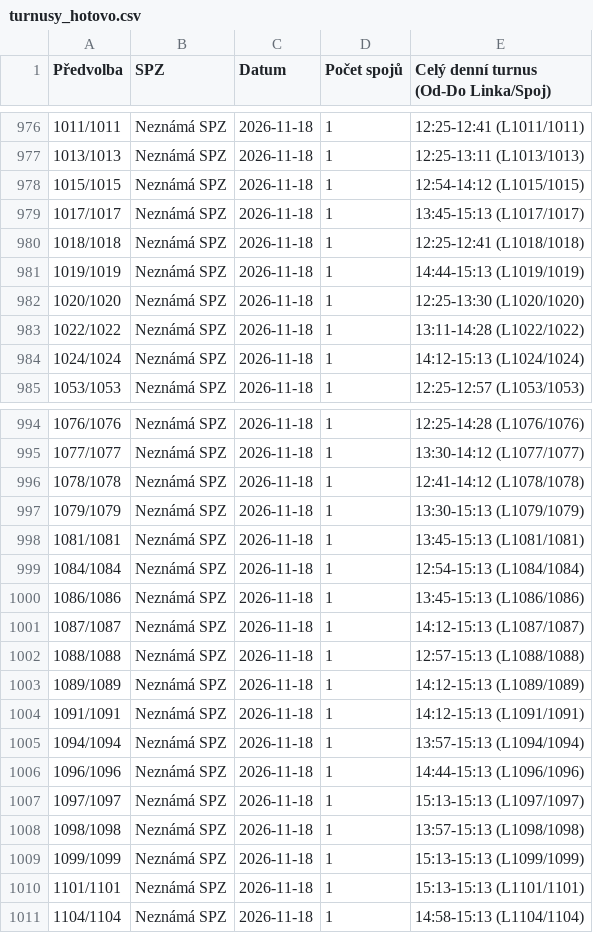
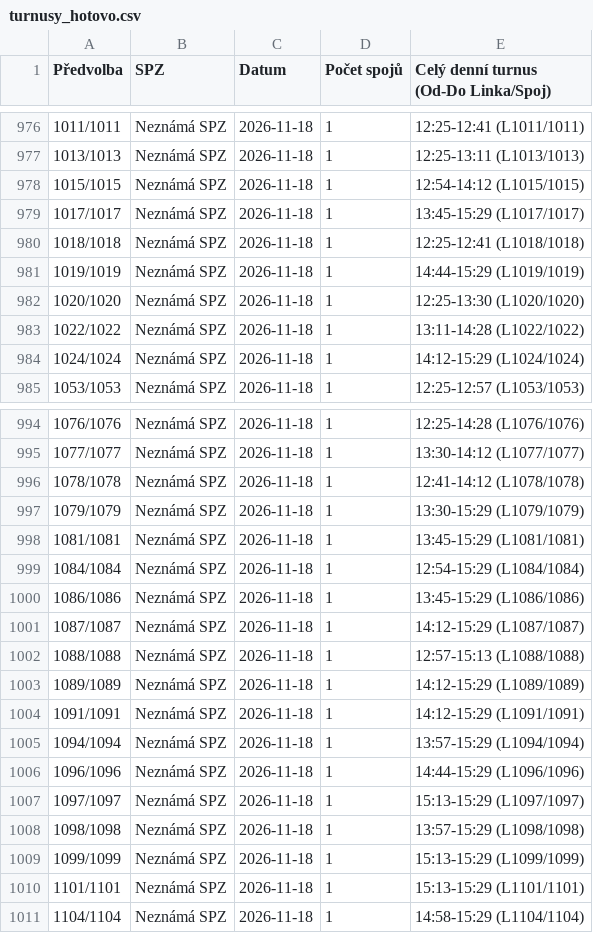
Before and after one commit to tinda245/odis-turnusy-2, a CSV file: turnusy_hotovo.csv, drawn as a sheet; only a part is shown, gaps mark what is left out.

Commit message:
Aktualizace turnusů (15:42:50)

```diff
--- a/turnusy_hotovo.csv
+++ b/turnusy_hotovo.csv
@@ -978,8 +978,8 @@
 1015/1015;Neznámá SPZ;2026-11-18;1;12:54-14:12 (L1015/1015)
-1017/1017;Neznámá SPZ;2026-11-18;1;13:45-15:13 (L1017/1017)
+1017/1017;Neznámá SPZ;2026-11-18;1;13:45-15:29 (L1017/1017)
 1018/1018;Neznámá SPZ;2026-11-18;1;12:25-12:41 (L1018/1018)
-1019/1019;Neznámá SPZ;2026-11-18;1;14:44-15:13 (L1019/1019)
+1019/1019;Neznámá SPZ;2026-11-18;1;14:44-15:29 (L1019/1019)
 1020/1020;Neznámá SPZ;2026-11-18;1;12:25-13:30 (L1020/1020)
 1022/1022;Neznámá SPZ;2026-11-18;1;13:11-14:28 (L1022/1022)
-1024/1024;Neznámá SPZ;2026-11-18;1;14:12-15:13 (L1024/1024)
+1024/1024;Neznámá SPZ;2026-11-18;1;14:12-15:29 (L1024/1024)
 1053/1053;Neznámá SPZ;2026-11-18;1;12:25-12:57 (L1053/1053)
@@ -996,16 +996,16 @@
 1078/1078;Neznámá SPZ;2026-11-18;1;12:41-14:12 (L1078/1078)
-1079/1079;Neznámá SPZ;2026-11-18;1;13:30-15:13 (L1079/1079)
-1081/1081;Neznámá SPZ;2026-11-18;1;13:45-15:13 (L1081/1081)
-1084/1084;Neznámá SPZ;2026-11-18;1;12:54-15:13 (L1084/1084)
-1086/1086;Neznámá SPZ;2026-11-18;1;13:45-15:13 (L1086/1086)
-1087/1087;Neznámá SPZ;2026-11-18;1;14:12-15:13 (L1087/1087)
+1079/1079;Neznámá SPZ;2026-11-18;1;13:30-15:29 (L1079/1079)
+1081/1081;Neznámá SPZ;2026-11-18;1;13:45-15:29 (L1081/1081)
+1084/1084;Neznámá SPZ;2026-11-18;1;12:54-15:29 (L1084/1084)
+1086/1086;Neznámá SPZ;2026-11-18;1;13:45-15:29 (L1086/1086)
+1087/1087;Neznámá SPZ;2026-11-18;1;14:12-15:29 (L1087/1087)
 1088/1088;Neznámá SPZ;2026-11-18;1;12:57-15:13 (L1088/1088)
-1089/1089;Neznámá SPZ;2026-11-18;1;14:12-15:13 (L1089/1089)
-1091/1091;Neznámá SPZ;2026-11-18;1;14:12-15:13 (L1091/1091)
-1094/1094;Neznámá SPZ;2026-11-18;1;13:57-15:13 (L1094/1094)
-1096/1096;Neznámá SPZ;2026-11-18;1;14:44-15:13 (L1096/1096)
-1097/1097;Neznámá SPZ;2026-11-18;1;15:13-15:13 (L1097/1097)
-1098/1098;Neznámá SPZ;2026-11-18;1;13:57-15:13 (L1098/1098)
-1099/1099;Neznámá SPZ;2026-11-18;1;15:13-15:13 (L1099/1099)
-1101/1101;Neznámá SPZ;2026-11-18;1;15:13-15:13 (L1101/1101)
-1104/1104;Neznámá SPZ;2026-11-18;1;14:58-15:13 (L1104/1104)
+1089/1089;Neznámá SPZ;2026-11-18;1;14:12-15:29 (L1089/1089)
+1091/1091;Neznámá SPZ;2026-11-18;1;14:12-15:29 (L1091/1091)
+1094/1094;Neznámá SPZ;2026-11-18;1;13:57-15:29 (L1094/1094)
+1096/1096;Neznámá SPZ;2026-11-18;1;14:44-15:29 (L1096/1096)
+1097/1097;Neznámá SPZ;2026-11-18;1;15:13-15:29 (L1097/1097)
+1098/1098;Neznámá SPZ;2026-11-18;1;13:57-15:29 (L1098/1098)
+1099/1099;Neznámá SPZ;2026-11-18;1;15:13-15:29 (L1099/1099)
+1101/1101;Neznámá SPZ;2026-11-18;1;15:13-15:29 (L1101/1101)
+1104/1104;Neznámá SPZ;2026-11-18;1;14:58-15:29 (L1104/1104)
```
Also changed, not shown: 1 other file.
